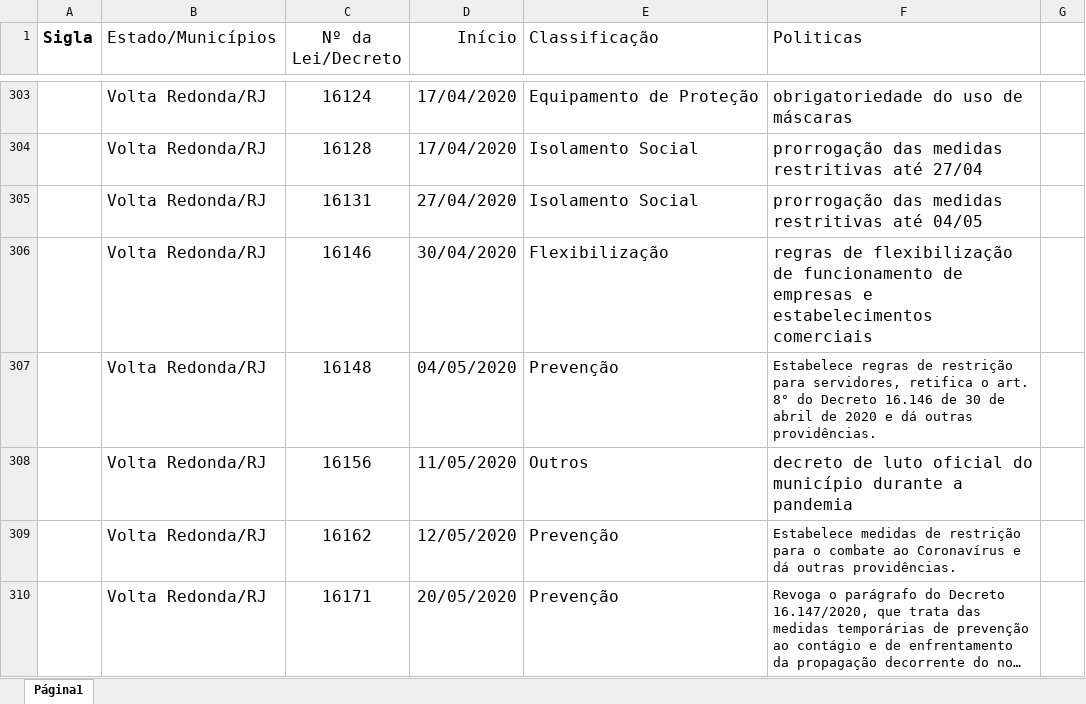
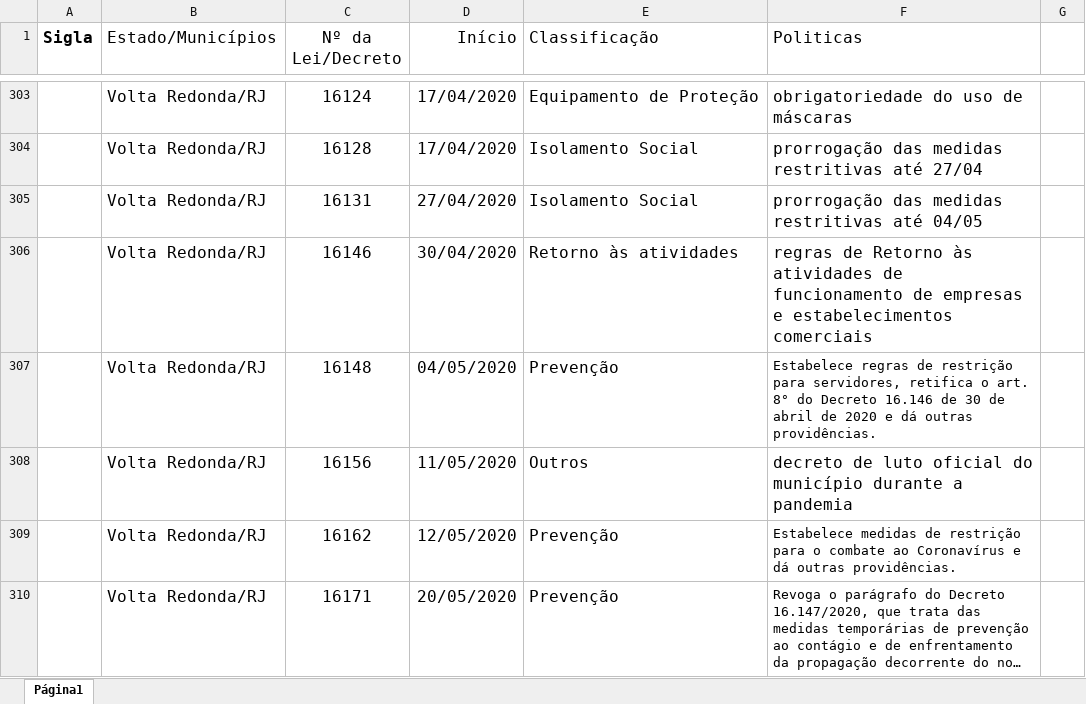
Before and after one commit to JuliaHellenFerreira/Covid-19-UFF, an Excel workbook: EventosCOVIDMunicipiosUFs.xlsx, sheet Página1, drawn as a sheet; only a part is shown, gaps mark what is left out; long unchanged cells end in …; values as stored, in another font and other column widths than the file's, no borders; charts and pictures not drawn; the diff covers the shown part only; the diff names each change by its address in the sheet, - before the commit and + after, or states it on an @@ line.

Commit message:
Atualizado

```diff
--- a/EventosCOVIDMunicipiosUFs.xlsx (sheet Página1)
+++ b/EventosCOVIDMunicipiosUFs.xlsx (sheet Página1)
-E306 (Classificação): Flexibilização
+E306 (Classificação): Retorno às atividades
-F306 (Politicas): regras de flexibilização de funcionamento…
+F306 (Politicas): regras de Retorno às atividades de funcionamento…
```
Also changed, not shown: 17 edited cells and cell formats elsewhere in this sheet.
